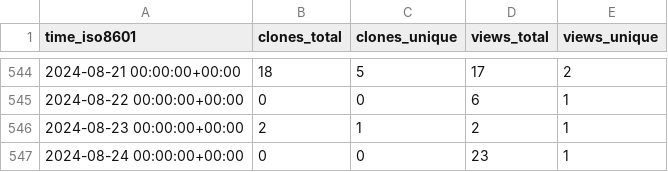
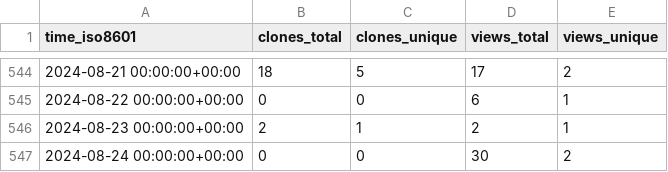
Before and after one commit to EarthSciML/EarthSciMLBase.jl, a CSV file: EarthSciML/EarthSciMLBase.jl/ghrs-data/views_clones_aggregate.csv, drawn as a sheet; only a part is shown, gaps mark what is left out.

```diff
--- a/EarthSciML/EarthSciMLBase.jl/ghrs-data/views_clones_aggregate.csv
+++ b/EarthSciML/EarthSciMLBase.jl/ghrs-data/views_clones_aggregate.csv
@@ -546,2 +546,2 @@ time_iso8601,clones_total,clones_unique,views_total,views_unique
 2024-08-23 00:00:00+00:00,2,1,2,1
-2024-08-24 00:00:00+00:00,0,0,23,1
+2024-08-24 00:00:00+00:00,0,0,30,2
```
Also changed, not shown: 1 other file.
